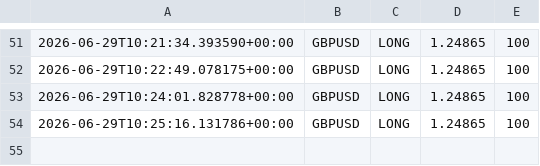
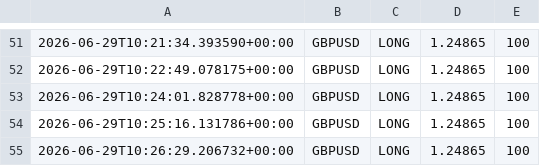
Before and after one commit to Ajay-NooB143/exchange_gateway, a CSV file: logs/signals_GBPUSD.csv, drawn as a sheet; only a part is shown, gaps mark what is left out; the diff names each change by its address in the sheet, - before the commit and + after, or states it on an @@ line.

```diff
--- a/logs/signals_GBPUSD.csv
+++ b/logs/signals_GBPUSD.csv
+row 55: 2026-06-29T10:26:29.206732+00:00 | GBPUSD | LONG | 1.24865 | 100
```
Also changed, not shown: logs/pipeline_log.csv, 1 other file.
